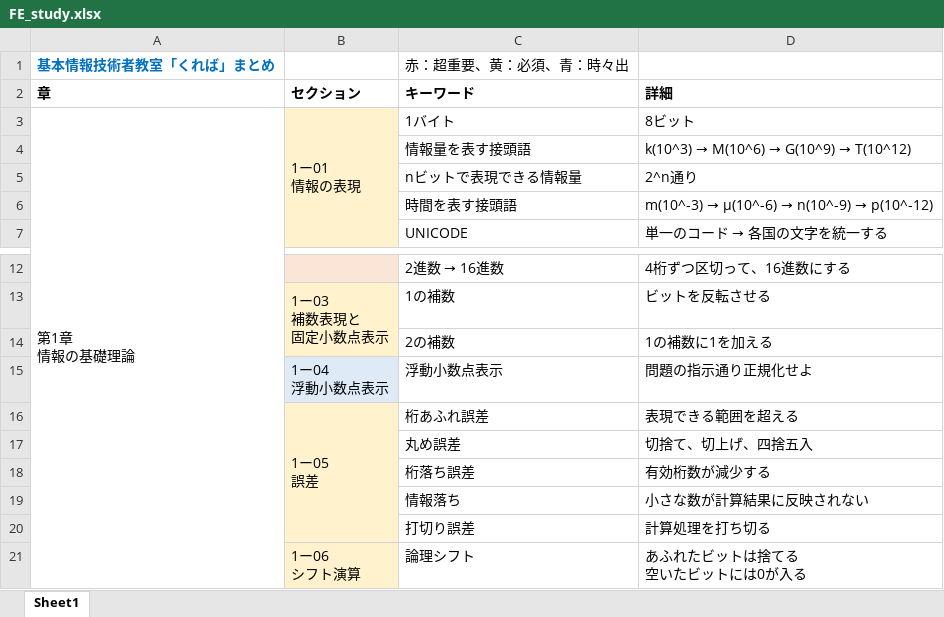
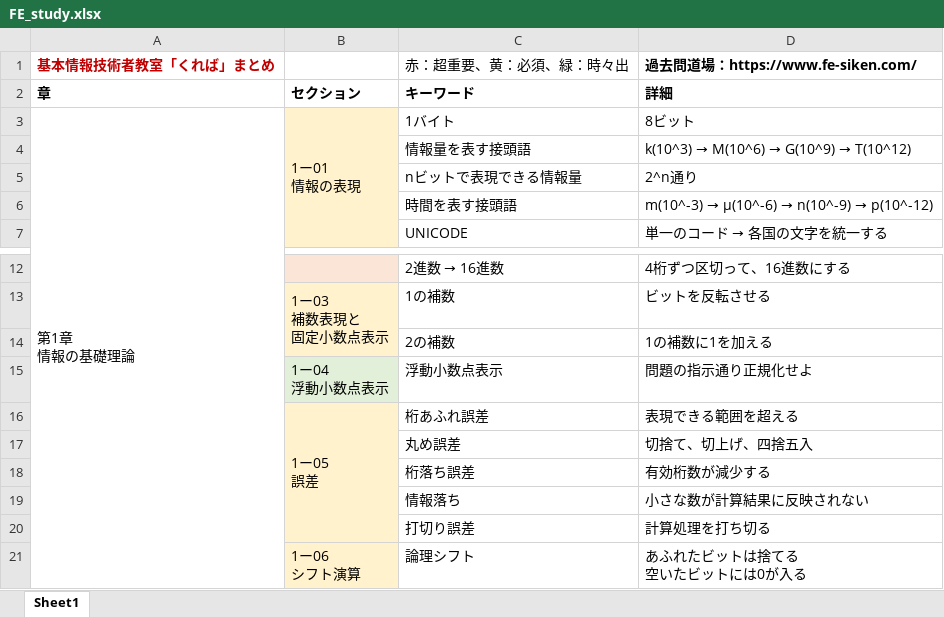
Before and after one commit to whcitizen/citizen-_task, an Excel workbook: 02_working/09_FE/FE_study.xlsx, sheet Sheet1, drawn as a sheet; only a part is shown, gaps mark what is left out; values as stored, in another font and other column widths than the file's, no borders; the diff covers the shown part only; the diff names each change by its address in the sheet, - before the commit and + after, or states it on an @@ line.

```diff
--- a/02_working/09_FE/FE_study.xlsx (sheet Sheet1)
+++ b/02_working/09_FE/FE_study.xlsx (sheet Sheet1)
-A1 text colour: #0070C0
+A1 text colour: #C00000
-C1: 赤：超重要、黄：必須、青：時々出
+C1: 赤：超重要、黄：必須、緑：時々出
-D1: (empty)
+D1: 過去問道場：https://www.fe-siken.com/
-B15 fill: #DEEBF7
+B15 fill: #E2F0D9
```
Also changed, not shown: 33 added rows, 1 removed row, cell formats and merged cells elsewhere in this sheet.
